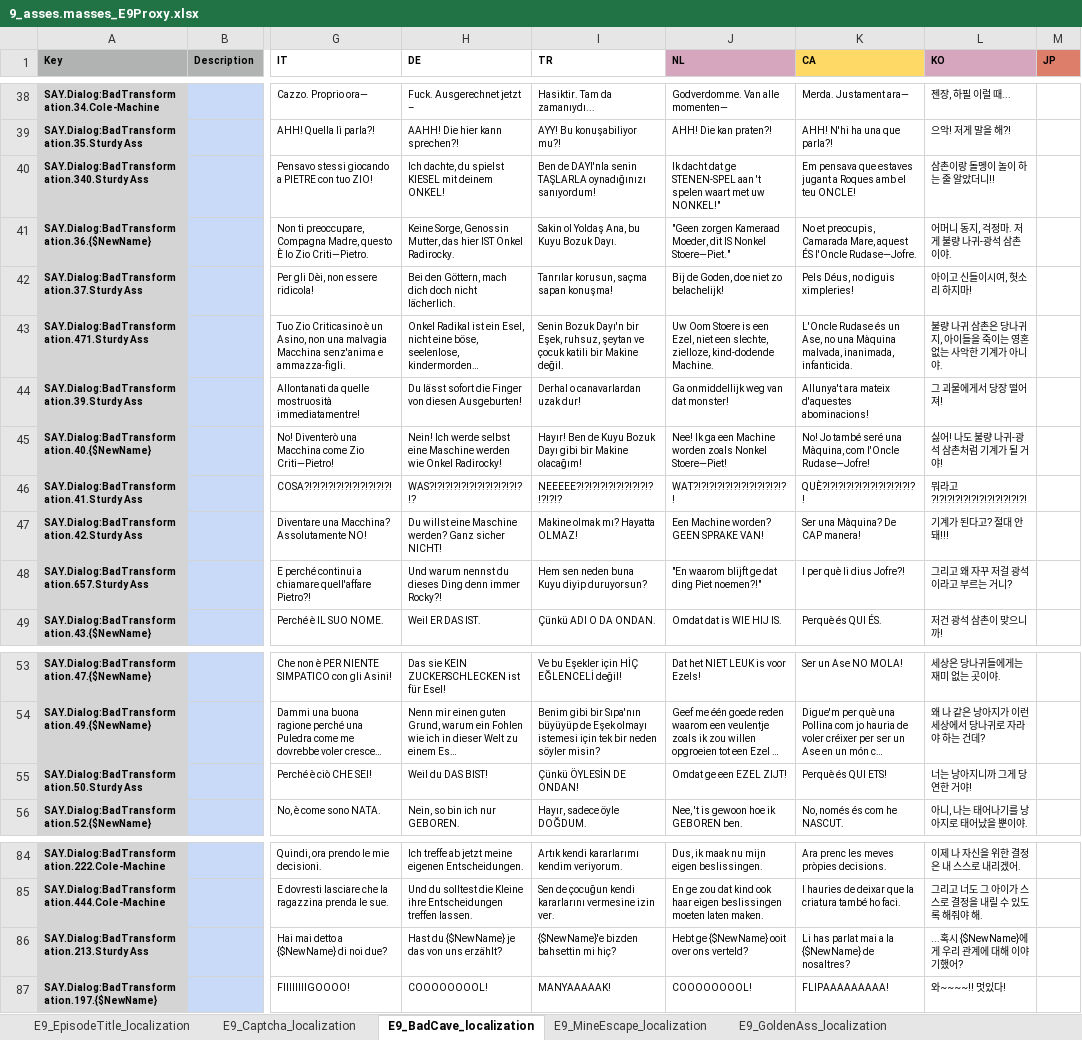
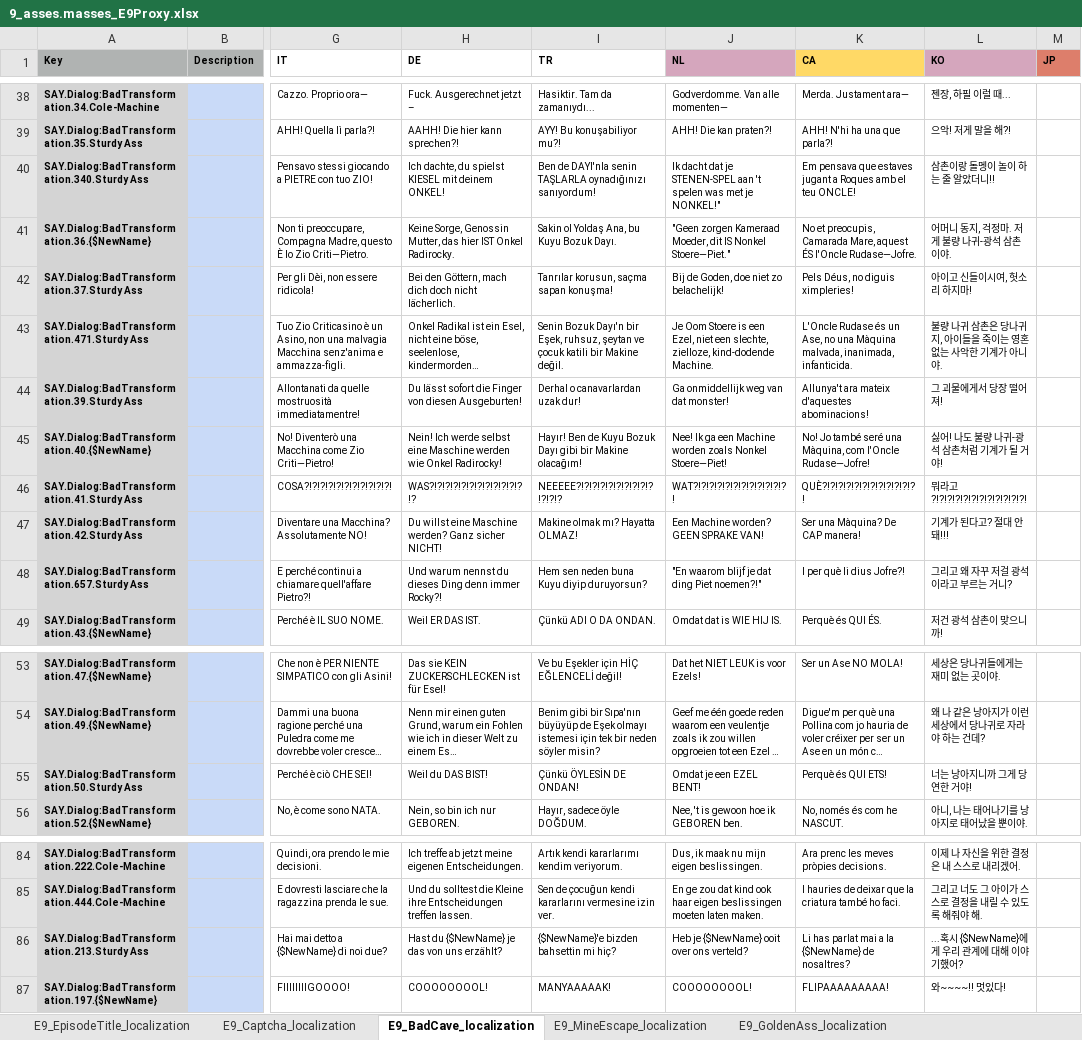
Before and after one commit to TomVDH/AM_FL_TRANS, an Excel workbook: excels/9_asses.masses_E9Proxy.xlsx, sheet E9_BadCave_localization, drawn as a sheet; only a part is shown, gaps mark what is left out; long unchanged cells end in …; values as stored, in another font and other column widths than the file's, no borders; conditional formats not drawn; the diff names each change by its address in the sheet, - before the commit and + after, or states it on an @@ line.

```diff
--- a/excels/9_asses.masses_E9Proxy.xlsx (sheet E9_BadCave_localization)
+++ b/excels/9_asses.masses_E9Proxy.xlsx (sheet E9_BadCave_localization)
-J40 (NL): …dacht dat ge STENEN-SPEL aan 't spelen waart met uw NONKEL!"
+J40 (NL): …dacht dat je STENEN-SPEL aan 't spelen was met je NONKEL!"
-J43 (NL): Uw Oom Stoere…
+J43 (NL): Je Oom Stoere…
-J48 (NL): "En waarom blijft ge dat ding Piet noemen?!"
+J48 (NL): "En waarom blijf je dat ding Piet noemen?!"
-J55 (NL): Omdat ge een EZEL ZIJT!
+J55 (NL): Omdat je een EZEL BENT!
-J86 (NL): Hebt ge {$NewName} ooit over ons verteld?
+J86 (NL): Heb je {$NewName} ooit over ons verteld?
```
Also changed, not shown: sheet E9_MineEscape_localization, sheet E9_GoldenAss_localization, excels/10_asses.masses_E10Proxy.xlsx, excels/1_asses.masses_E1Proxy.xlsx, 6 other files.
